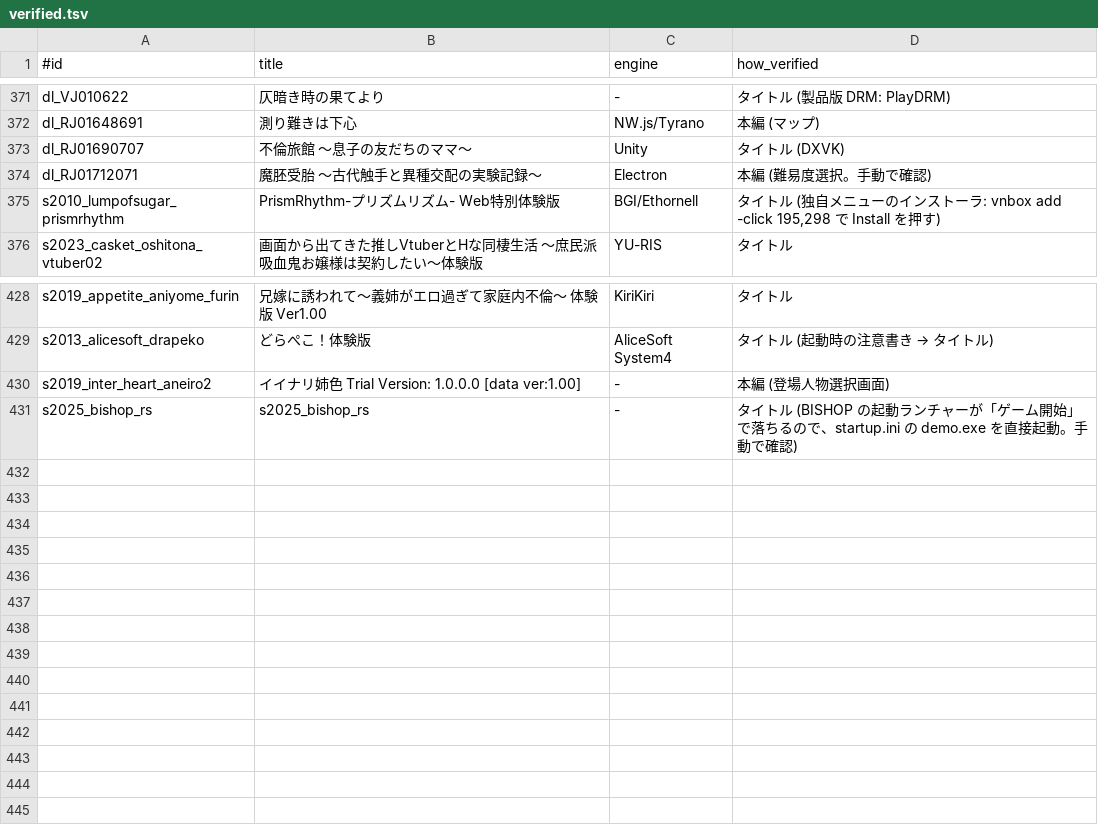
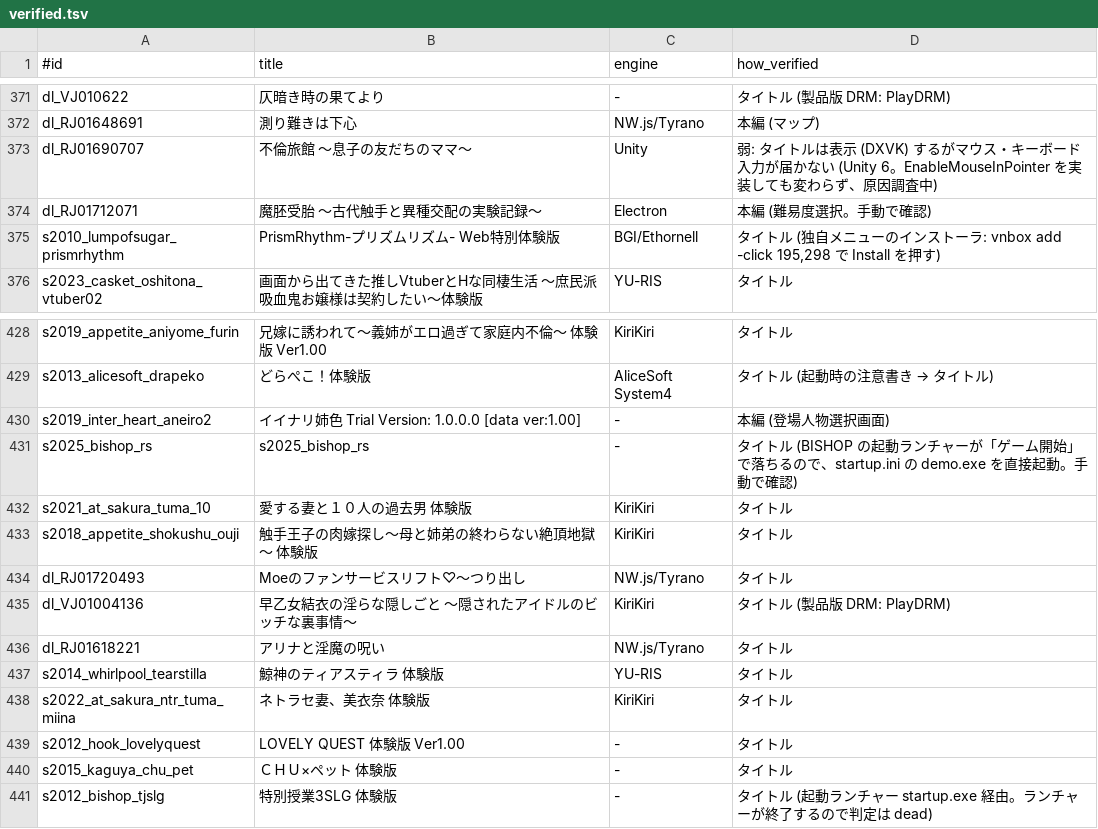
Before and after one commit to a-kaibu/vnbox, a TSV file: results/verified.tsv, drawn as a sheet; only a part is shown, gaps mark what is left out.

```diff
--- a/results/verified.tsv
+++ b/results/verified.tsv
@@ -372,3 +372,3 @@ dl_VJ010622	仄暗き時の果てより	-	タイトル (製品版 DRM: PlayDRM)
 dl_RJ01648691	測り難きは下心	NW.js/Tyrano	本編 (マップ)
-dl_RJ01690707	不倫旅館 ～息子の友だちのママ～	Unity	タイトル (DXVK)
+dl_RJ01690707	不倫旅館 ～息子の友だちのママ～	Unity	弱: タイトルは表示 (DXVK) するがマウス・キーボード入力が届かない (Unity 6。EnableMouseInPointer を実装しても変わらず、原因調査中)
 dl_RJ01712071	魔胚受胎 ～古代触手と異種交配の実験記録～	Electron	本編 (難易度選択。手動で確認)
@@ -431 +431,11 @@ s2019_inter_heart_aneiro2	イイナリ姉色 Trial Version: 1.0.0.0 [data ver:1.
 s2025_bishop_rs	s2025_bishop_rs	-	タイトル (BISHOP の起動ランチャーが「ゲーム開始」で落ちるので、startup.ini の demo.exe を直接起動。手動で確認)
+s2021_at_sakura_tuma_10	愛する妻と１０人の過去男 体験版	KiriKiri	タイトル
+s2018_appetite_shokushu_ouji	触手王子の肉嫁探し～母と姉弟の終わらない絶頂地獄～　体験版	KiriKiri	タイトル
+dl_RJ01720493	Moeのファンサービスリフト♡～つり出し	NW.js/Tyrano	タイトル
+dl_VJ01004136	早乙女結衣の淫らな隠しごと ～隠されたアイドルのビッチな裏事情～	KiriKiri	タイトル (製品版 DRM: PlayDRM)
+dl_RJ01618221	アリナと淫魔の呪い	NW.js/Tyrano	タイトル
+s2014_whirlpool_tearstilla	鯨神のティアスティラ 体験版	YU-RIS	タイトル
+s2022_at_sakura_ntr_tuma_miina	ネトラセ妻、美衣奈 体験版	KiriKiri	タイトル
+s2012_hook_lovelyquest	LOVELY QUEST 体験版 Ver1.00	-	タイトル
+s2015_kaguya_chu_pet	ＣＨＵ×ペット　体験版	-	タイトル
+s2012_bishop_tjslg	特別授業3SLG 体験版	-	タイトル (起動ランチャー startup.exe 経由。ランチャーが終了するので判定は dead)
```
